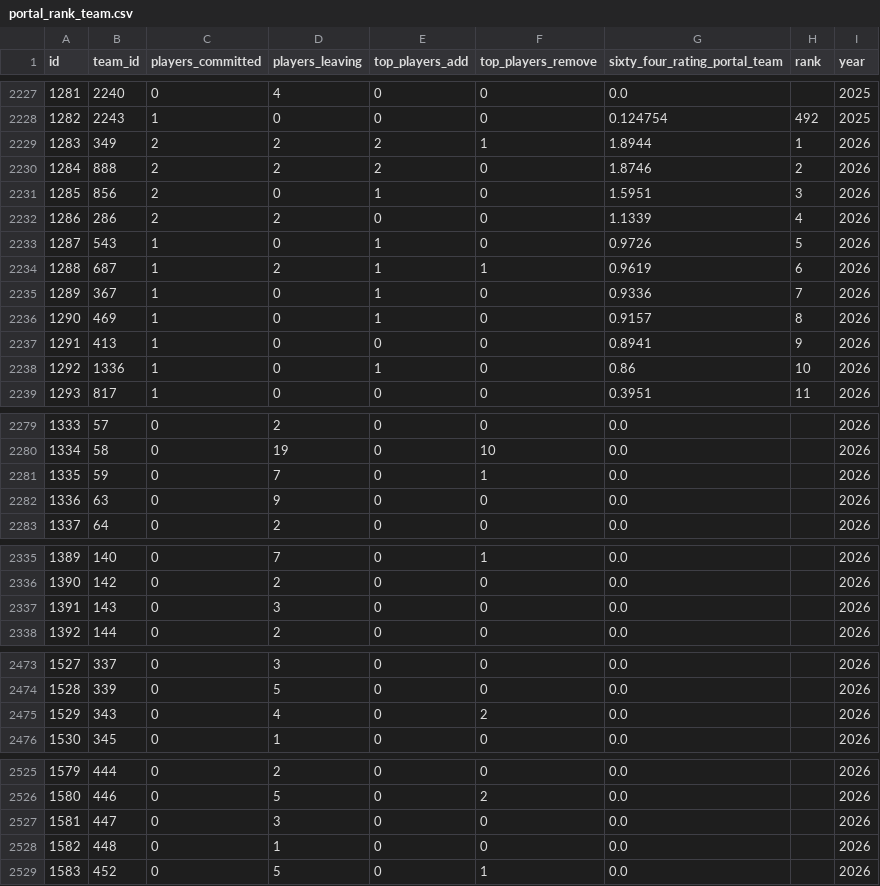
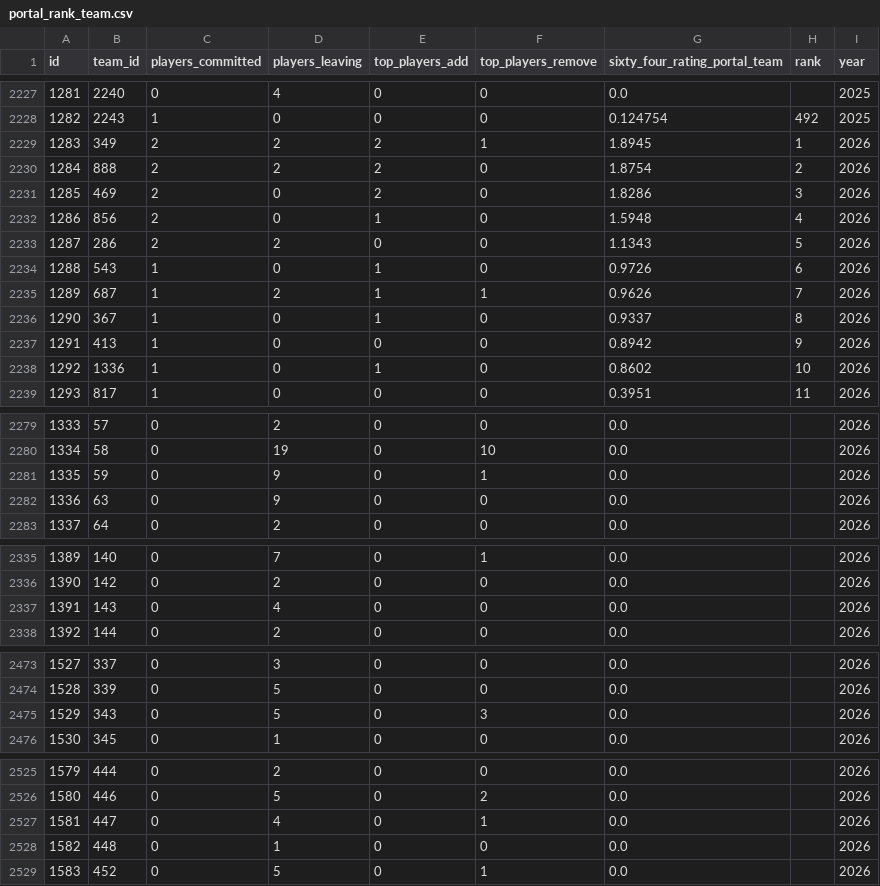
Before and after one commit to JasonR64A/chart-builder, a CSV file: data/portal_rank_team.csv, drawn as a sheet; only a part is shown, gaps mark what is left out; removed rows and columns are numbered as before the commit, all else as after; the diff covers the shown part only; the diff names each change by its address in the sheet, - before the commit and + after, or states it on an @@ line.

```diff
--- a/data/portal_rank_team.csv
+++ b/data/portal_rank_team.csv
-G2229 (sixty_four_rating_portal_team): 1.8944
+G2229 (sixty_four_rating_portal_team): 1.8945
-G2230 (sixty_four_rating_portal_team): 1.8746
+G2230 (sixty_four_rating_portal_team): 1.8754
+row 2231: 1285 | 469 | 2 | 0 | 2 | 0 | 1.8286 | 3 | 2026
@@ column A (id) renumbered between rows 2232 and 2236 @@
-G2232 (sixty_four_rating_portal_team): 1.5951
+G2232 (sixty_four_rating_portal_team): 1.5948
-H2232 (rank): 3
+H2232 (rank): 4
-G2233 (sixty_four_rating_portal_team): 1.1339
+G2233 (sixty_four_rating_portal_team): 1.1343
-H2233 (rank): 4
+H2233 (rank): 5
-H2234 (rank): 5
+H2234 (rank): 6
-G2235 (sixty_four_rating_portal_team): 0.9619
+G2235 (sixty_four_rating_portal_team): 0.9626
-H2235 (rank): 6
+H2235 (rank): 7
-G2236 (sixty_four_rating_portal_team): 0.9336
+G2236 (sixty_four_rating_portal_team): 0.9337
-H2236 (rank): 7
+H2236 (rank): 8
-row 2236: 1290 | 469 | 1 | 0 | 1 | 0 | 0.9157 | 8 | 2026
-G2237 (sixty_four_rating_portal_team): 0.8941
+G2237 (sixty_four_rating_portal_team): 0.8942
-G2238 (sixty_four_rating_portal_team): 0.86
+G2238 (sixty_four_rating_portal_team): 0.8602
-D2281 (players_leaving): 7
+D2281 (players_leaving): 9
-D2337 (players_leaving): 3
+D2337 (players_leaving): 4
-D2475 (players_leaving): 4
+D2475 (players_leaving): 5
-F2475 (top_players_remove): 2
+F2475 (top_players_remove): 3
-D2527 (players_leaving): 3
+D2527 (players_leaving): 4
-F2527 (top_players_remove): 0
+F2527 (top_players_remove): 1
```
Also changed, not shown: 1 edited cell elsewhere in this file, data/portal/baseball_matched.csv, data/portal/needs_review_baseball.csv, 5 other files.
